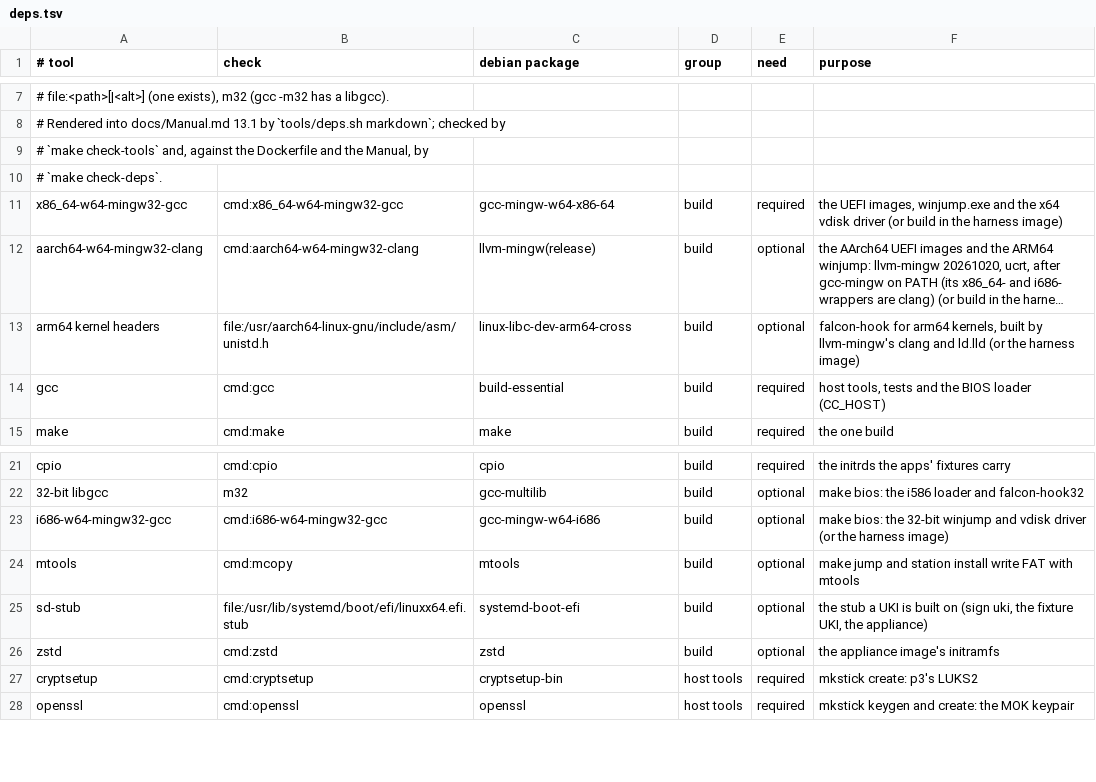
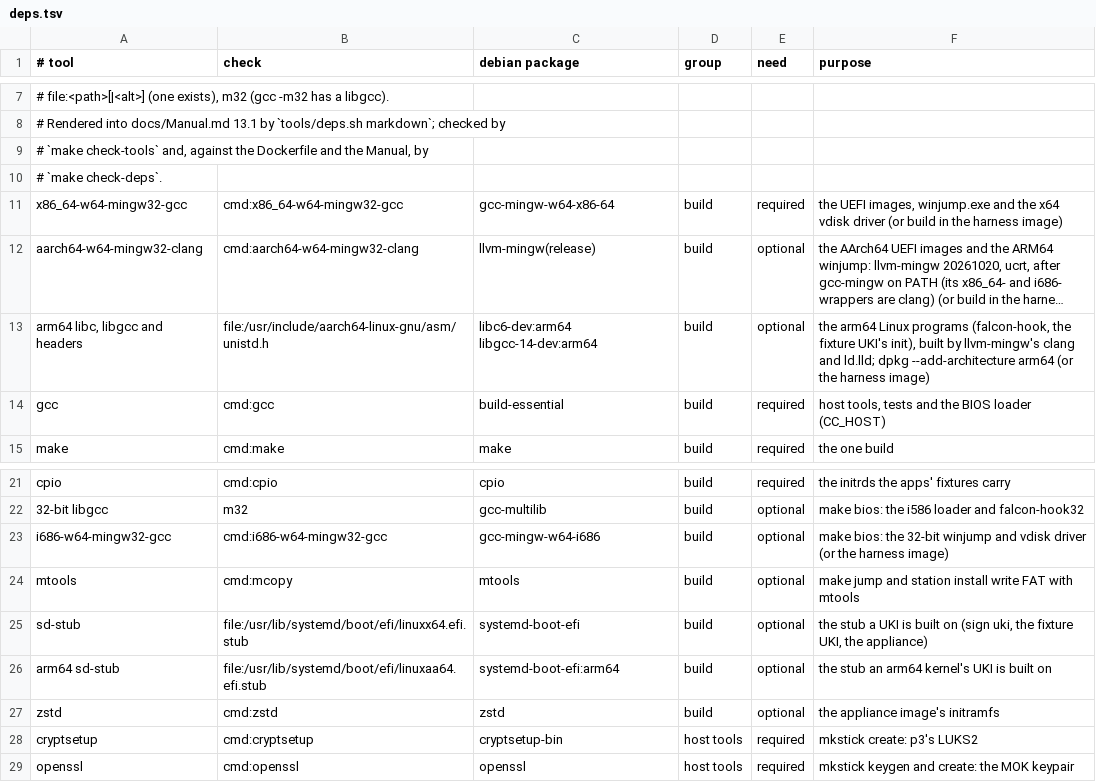
Before and after one commit to vifair22/falcon-boot, a TSV file: tools/deps.tsv, drawn as a sheet; only a part is shown, gaps mark what is left out; long unchanged cells end in …; the diff names each change by its address in the sheet, - before the commit and + after, or states it on an @@ line.

Commit message:
Prove the personal OS on AArch64 in the core rig
- uefi-stick-aa64 and uefi-stick-aa64-sb boot the rig stick under AAVMF
  on qemu-system-aarch64's virt machine (virtio-blk, an xhci keyboard,
  ramfb), Secure Boot off and on, and pass: shimaa64, the unlock, the
  arm64 UKI, both credentials and the install ID. Emulated on an x86-64
  host, every wait is AA64_SCALE (6) times as long
- The arm64 fixture UKI: Fedora's 7.2.12 arm64 kernel, pinned by
  tools/fetch-fedora-kernel.sh, the arm64 sd-stub, the init built for
  arm64 and writing to ttyAMA0; staged as personal-aa64.efi on a p3 grown
  to 96 MiB
- The payload ISO carries BOOTAA64.EFI beside BOOTX64.EFI
- The harness takes arm64 as a foreign architecture for libc6-dev,
  libgcc-14-dev and systemd-boot-efi: a static arm64 program links with
  llvm-mingw's clang and ld.lld, and the arm64 stub is Debian's. The
  arm64 hook builds against the same headers

```diff
--- a/tools/deps.tsv
+++ b/tools/deps.tsv
-A13 (# tool): arm64 kernel headers
+A13 (# tool): arm64 libc, libgcc and headers
-B13 (check): file:/usr/aarch64-linux-gnu/include/asm/unistd.h
+B13 (check): file:/usr/include/aarch64-linux-gnu/asm/unistd.h
-C13 (debian package): linux-libc-dev-arm64-cross
+C13 (debian package): libc6-dev:arm64 libgcc-14-dev:arm64
-F13 (purpose): falcon-hook for arm64 kernels, built by llvm-mingw's clang and ld.lld (or the…
+F13 (purpose): the arm64 Linux programs (falcon-hook, the fixture UKI's init), built by llvm-mingw's clang and ld.lld; dpkg --add-architecture arm64 (or the…
+row 26: arm64 sd-stub | file:/usr/lib/systemd/boot/efi/linuxaa64.efi.stub | systemd-boot-efi:arm64 | build | optional | the stub an arm64 kernel's UKI is built on
```
Also changed, not shown: 9 other files.
